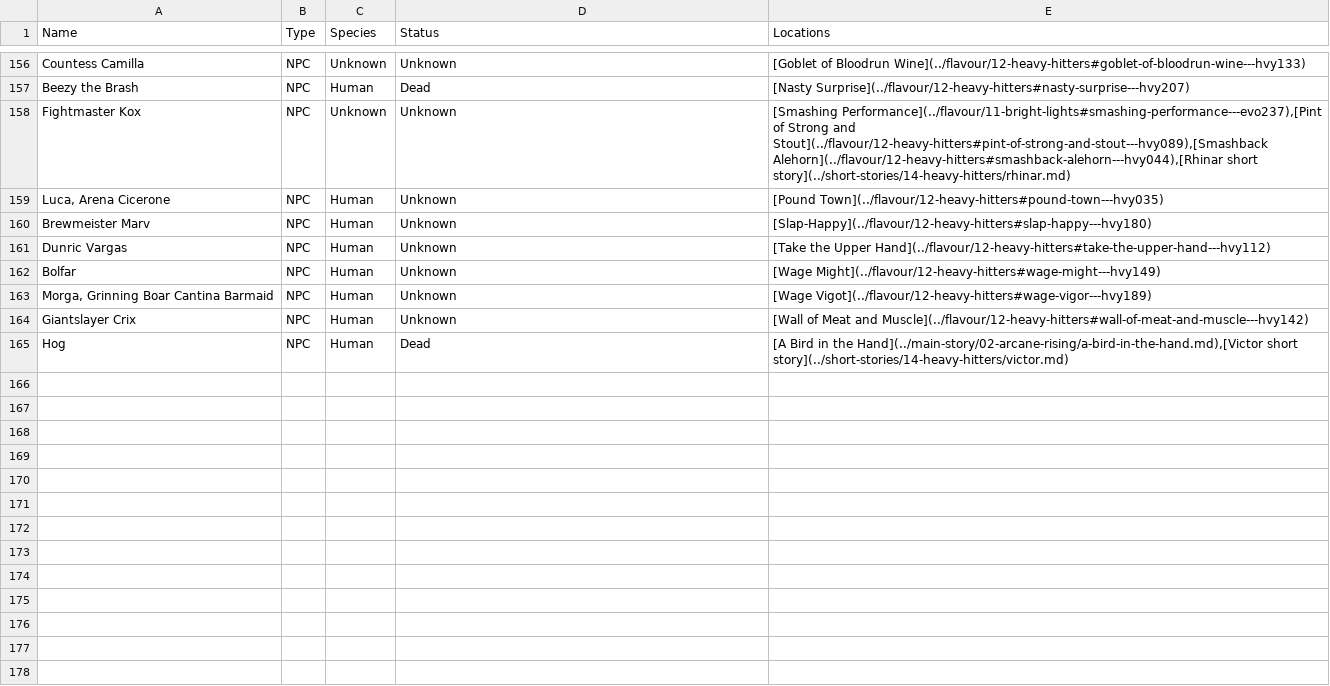
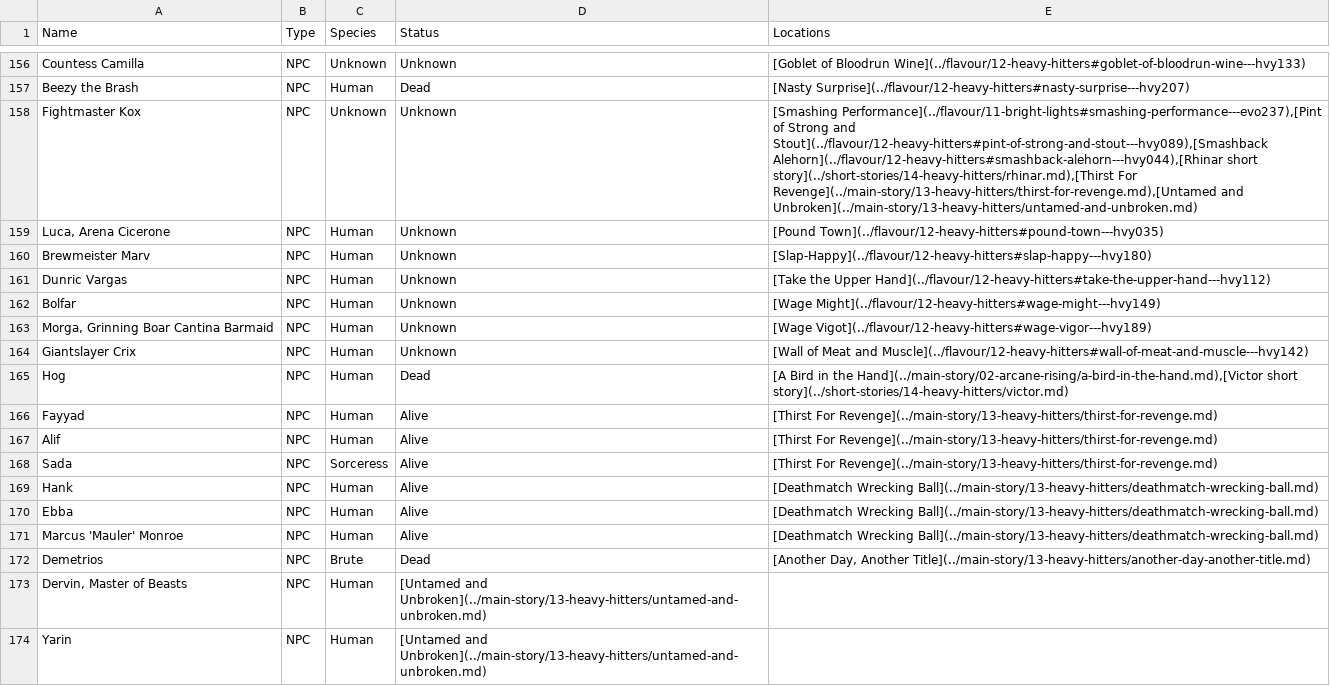
Before and after one commit to nathaneastwood/fablore, a CSV file: src/data/characters.csv, drawn as a sheet; only a part is shown, gaps mark what is left out.

Commit message:
doc: Add Heavy Hitters lore

```diff
--- a/src/data/characters.csv
+++ b/src/data/characters.csv
@@ -157,3 +157,3 @@ Countess Camilla|NPC|Unknown|Unknown|[Goblet of Bloodrun Wine](../flavour/12-hea
 Beezy the Brash|NPC|Human|Dead|[Nasty Surprise](../flavour/12-heavy-hitters#nasty-surprise---hvy207)
-Fightmaster Kox|NPC|Unknown|Unknown|[Smashing Performance](../flavour/11-bright-lights#smashing-performance---evo237),[Pint of Strong and Stout](../flavour/12-heavy-hitters#pint-of-strong-and-stout---hvy089),[Smashback Alehorn](../flavour/12-heavy-hitters#smashback-alehorn---hvy044),[Rhinar short story](../short-stories/14-heavy-hitters/rhinar.md)
+Fightmaster Kox|NPC|Unknown|Unknown|[Smashing Performance](../flavour/11-bright-lights#smashing-performance---evo237),[Pint of Strong and Stout](../flavour/12-heavy-hitters#pint-of-strong-and-stout---hvy089),[Smashback Alehorn](../flavour/12-heavy-hitters#smashback-alehorn---hvy044),[Rhinar short story](../short-stories/14-heavy-hitters/rhinar.md),[Thirst For Revenge](../main-story/13-heavy-hitters/thirst-for-revenge.md),[Untamed and Unbroken](../main-story/13-heavy-hitters/untamed-and-unbroken.md)
 Luca, Arena Cicerone|NPC|Human|Unknown|[Pound Town](../flavour/12-heavy-hitters#pound-town---hvy035)
@@ -165 +165,10 @@ Giantslayer Crix|NPC|Human|Unknown|[Wall of Meat and Muscle](../flavour/12-heavy
 Hog|NPC|Human|Dead|[A Bird in the Hand](../main-story/02-arcane-rising/a-bird-in-the-hand.md),[Victor short story](../short-stories/14-heavy-hitters/victor.md)
+Fayyad|NPC|Human|Alive|[Thirst For Revenge](../main-story/13-heavy-hitters/thirst-for-revenge.md)
+Alif|NPC|Human|Alive|[Thirst For Revenge](../main-story/13-heavy-hitters/thirst-for-revenge.md)
+Sada|NPC|Sorceress|Alive|[Thirst For Revenge](../main-story/13-heavy-hitters/thirst-for-revenge.md)
+Hank|NPC|Human|Alive|[Deathmatch Wrecking Ball](../main-story/13-heavy-hitters/deathmatch-wrecking-ball.md)
+Ebba|NPC|Human|Alive|[Deathmatch Wrecking Ball](../main-story/13-heavy-hitters/deathmatch-wrecking-ball.md)
+Marcus 'Mauler' Monroe|NPC|Human|Alive|[Deathmatch Wrecking Ball](../main-story/13-heavy-hitters/deathmatch-wrecking-ball.md)
+Demetrios|NPC|Brute|Dead|[Another Day, Another Title](../main-story/13-heavy-hitters/another-day-another-title.md)
+Dervin, Master of Beasts|NPC|Human|[Untamed and Unbroken](../main-story/13-heavy-hitters/untamed-and-unbroken.md)
+Yarin|NPC|Human|[Untamed and Unbroken](../main-story/13-heavy-hitters/untamed-and-unbroken.md)
```
Also changed, not shown: src/data/locations.csv, 8 other files.
